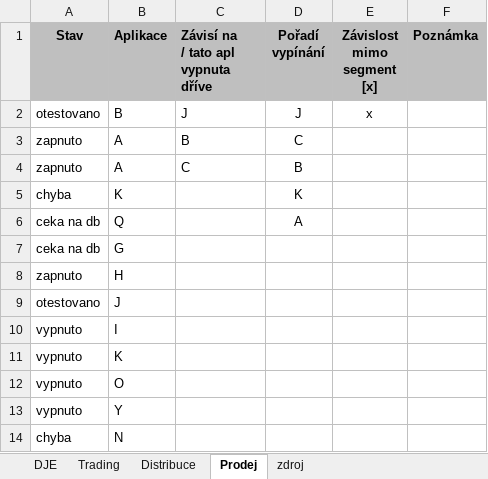
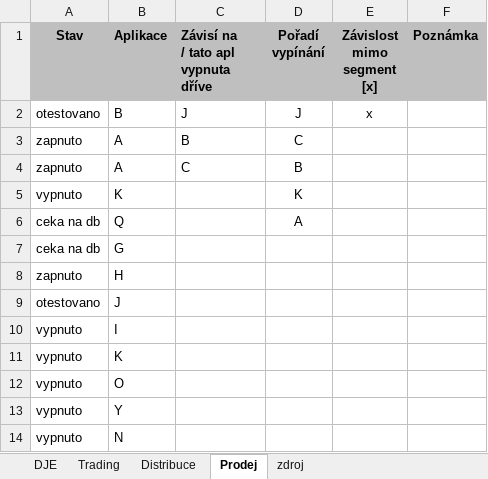
Before and after one commit to jelen74/MGMT_dashboard, an Excel workbook: data.xlsm, sheet Prodej, drawn as a sheet; values as stored, in another font and other column widths than the file's, no borders; charts and pictures and conditional formats not drawn; the diff names each change by its address in the sheet, - before the commit and + after, or states it on an @@ line.

Commit message:
Add files via upload

```diff
--- a/data.xlsm (sheet Prodej)
+++ b/data.xlsm (sheet Prodej)
-A5 (Stav): chyba
+A5 (Stav): vypnuto
-A14 (Stav): chyba
+A14 (Stav): vypnuto
```
